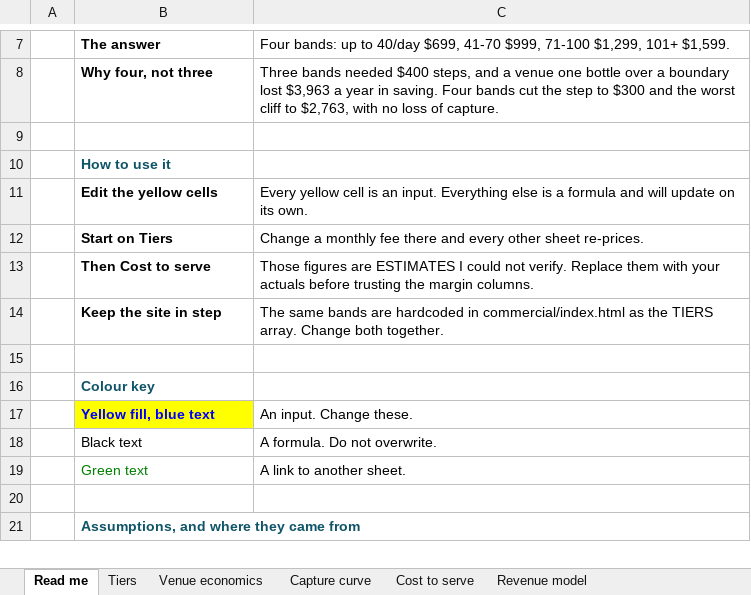
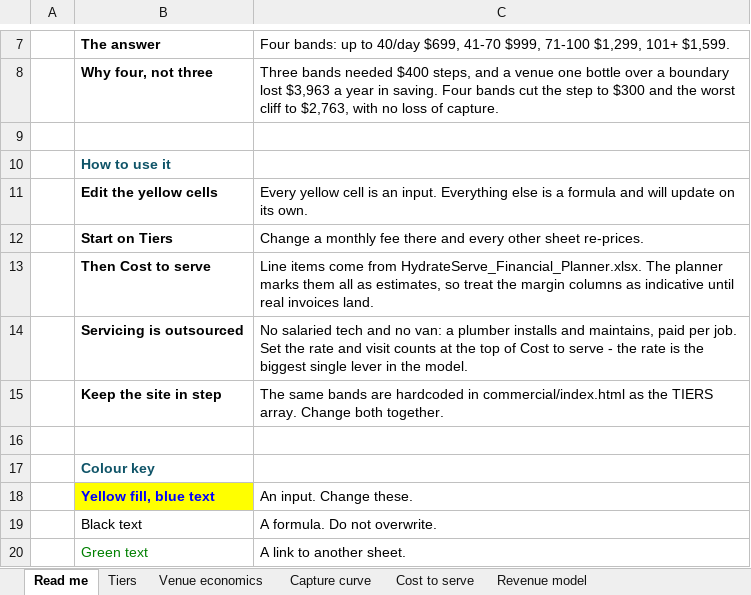
Before and after one commit to nickpeterssc-design/hydrateserve, an Excel workbook: HydrateServe-commercial-pricing.xlsx, sheet Read me, drawn as a sheet; only a part is shown, gaps mark what is left out; the shorter side is filled out with more unchanged rows; values as stored, in another font and other column widths than the file's, no borders; the diff names each change by its address in the sheet, - before the commit and + after, or states it on an @@ line.

```diff
--- a/HydrateServe-commercial-pricing.xlsx (sheet Read me)
+++ b/HydrateServe-commercial-pricing.xlsx (sheet Read me)
-C13: Those figures are ESTIMATES I could not verify. Replace them with your actuals before trusting the margin columns.
+C13: Line items come from HydrateServe_Financial_Planner.xlsx. The planner marks them all as estimates, so treat the margin columns as indicative until real invoices land.
+row 14:  | Servicing is outsourced | No salaried tech and no van: a plumber installs and maintains, paid per job. Set the rate and visit counts at the top of Cost to serve - the rate is the biggest single lever in the model.
```
Also changed, not shown: sheet Cost to serve, sheet Revenue model, formulas that keep their value.
